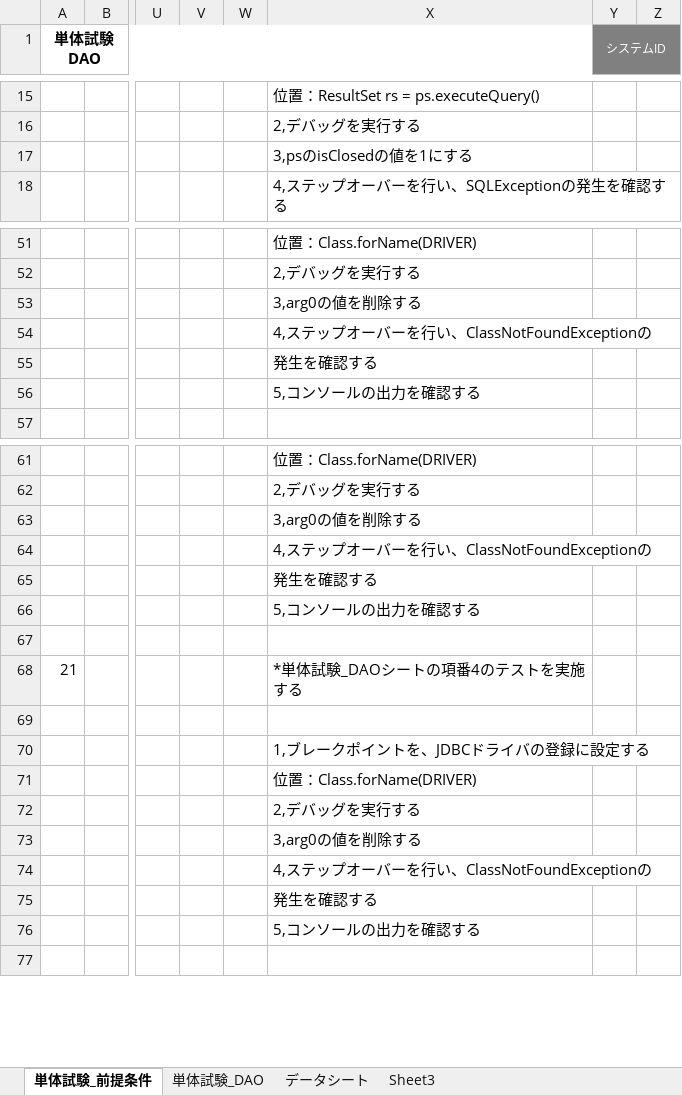
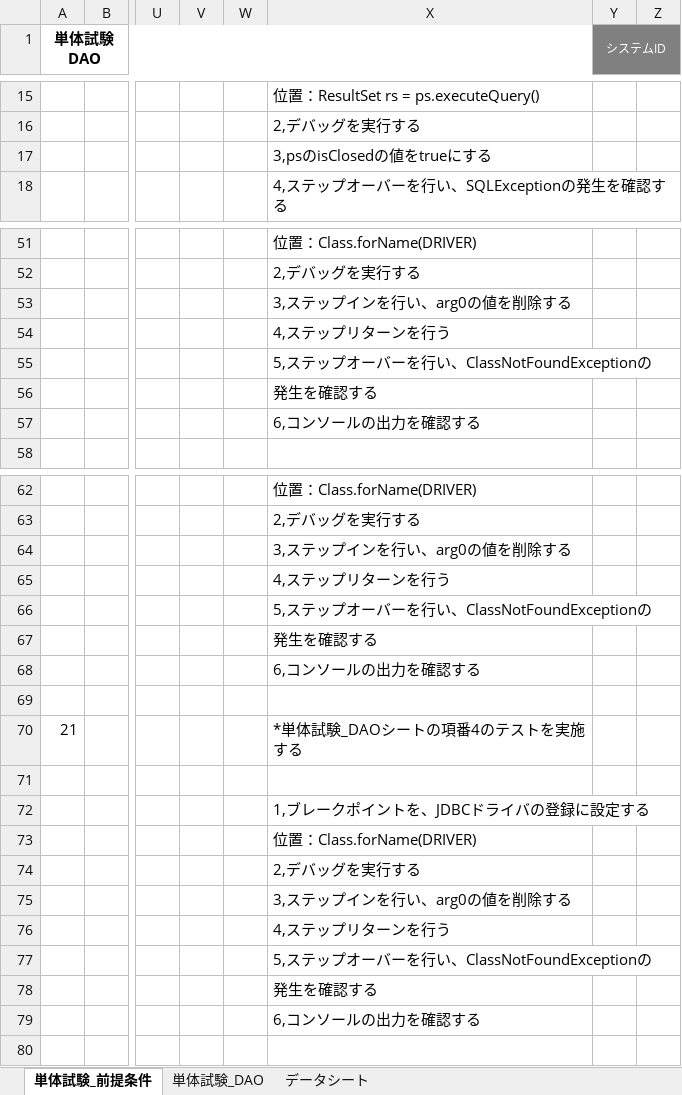
Before and after one commit to ayuki914/dev, an Excel workbook: 030-試験/031-単体試験計画書兼結果書.xlsx, sheet 単体試験_前提条件, drawn as a sheet; only a part is shown, gaps mark what is left out; values as stored, in another font and other column widths than the file's, no borders; addresses are those after the commit; rows hold the shown columns only; the diff covers the shown part only; the diff names each change by its address in the sheet, - before the commit and + after, or states it on an @@ line.

```diff
--- a/030-試験/031-単体試験計画書兼結果書.xlsx (sheet 単体試験_前提条件)
+++ b/030-試験/031-単体試験計画書兼結果書.xlsx (sheet 単体試験_前提条件)
@@ sheet tab hidden: Sheet3 @@
-X17: 3,psのisClosedの値を1にする
+X17: 3,psのisClosedの値をtrueにする
-X53: 3,arg0の値を削除する
+X53: 3,ステップインを行い、arg0の値を削除する
-X54: 4,ステップオーバーを行い、ClassNotFoundExceptionの
+X54: 4,ステップリターンを行う
+row 55:  |  |  |  |  | 5,ステップオーバーを行い、ClassNotFoundExceptionの
-X57: 5,コンソールの出力を確認する
+X57: 6,コンソールの出力を確認する
-X64: 3,arg0の値を削除する
+X64: 3,ステップインを行い、arg0の値を削除する
-X65: 4,ステップオーバーを行い、ClassNotFoundExceptionの
+X65: 4,ステップリターンを行う
+row 66:  |  |  |  |  | 5,ステップオーバーを行い、ClassNotFoundExceptionの
-X68: 5,コンソールの出力を確認する
+X68: 6,コンソールの出力を確認する
-X75: 3,arg0の値を削除する
+X75: 3,ステップインを行い、arg0の値を削除する
-X76: 4,ステップオーバーを行い、ClassNotFoundExceptionの
+X76: 4,ステップリターンを行う
+row 77:  |  |  |  |  | 5,ステップオーバーを行い、ClassNotFoundExceptionの
-X79: 5,コンソールの出力を確認する
+X79: 6,コンソールの出力を確認する
```
Also changed, not shown: 1 added row and 6 edited cells elsewhere in this sheet, sheet 単体試験_DAO, 000-要件定義/003-WBS.xlsx, 030-試験/032-結合試験計画書兼結果書.xlsx, 35 other files.
